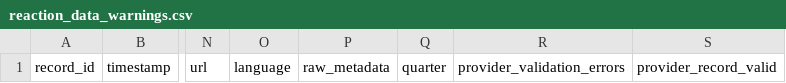
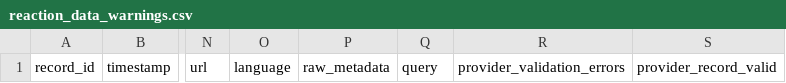
Before and after one commit to KarthikAshtekar/adaptive-portfolio-risk-analytics, a CSV file: adaptive-portfolio-risk-analytics/outputs/reports/phase_4a6_real_nlp_validation/reaction_data_warnings.csv, drawn as a sheet; only a part is shown, gaps mark what is left out; the diff names each change by its address in the sheet, - before the commit and + after, or states it on an @@ line.

```diff
--- a/adaptive-portfolio-risk-analytics/outputs/reports/phase_4a6_real_nlp_validation/reaction_data_warnings.csv
+++ b/adaptive-portfolio-risk-analytics/outputs/reports/phase_4a6_real_nlp_validation/reaction_data_warnings.csv
-Q1: quarter
+Q1: query
```
Also changed, not shown: adaptive-portfolio-risk-analytics/outputs/reports/phase_4a6_real_nlp_validation/coverage_diagnostics.csv, adaptive-portfolio-risk-analytics/outputs/reports/phase_4a6_real_nlp_validation/provider_diagnostics.csv, 48 other files.
